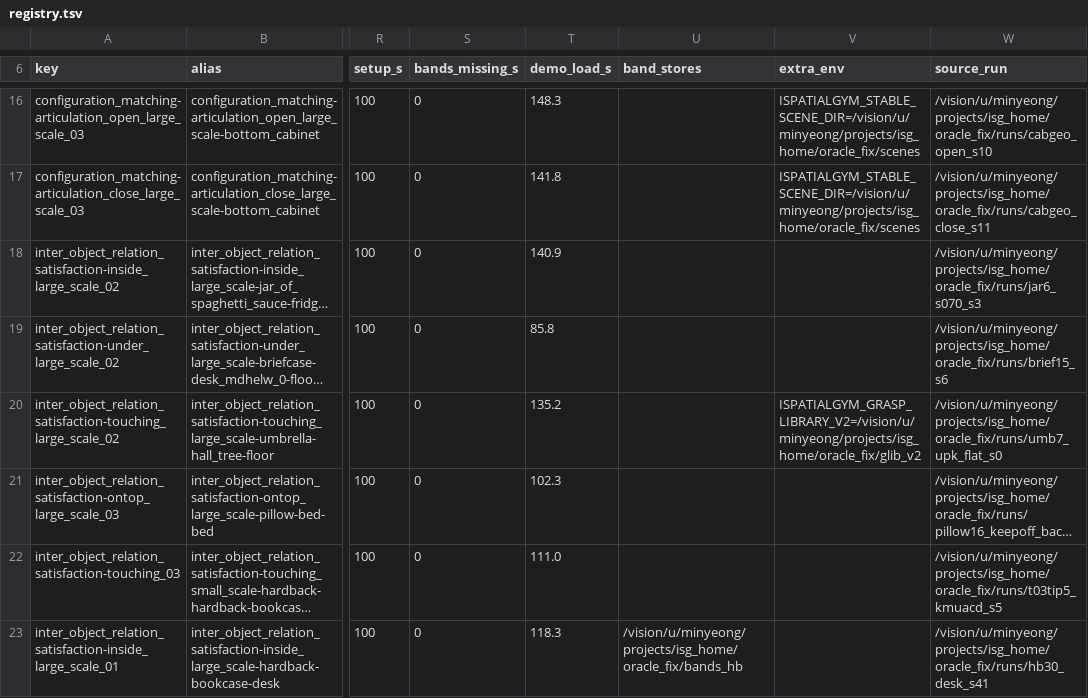
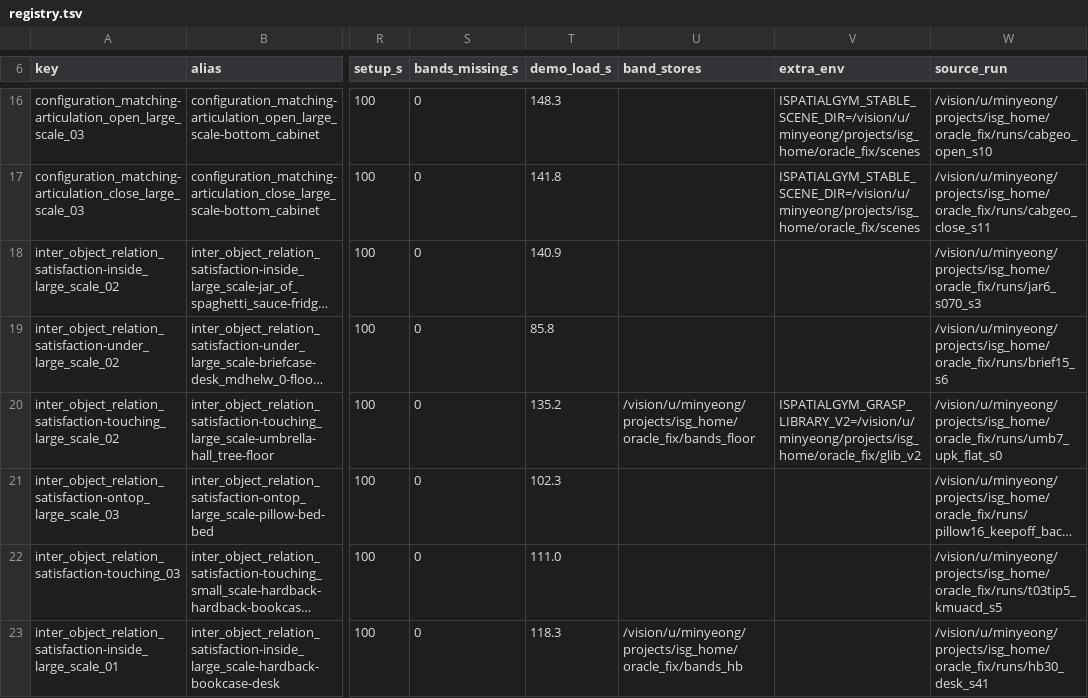
Before and after one commit to kmy17518/iSpatialGym, a TSV file: scripts/trainfast/registry.tsv, drawn as a sheet; only a part is shown, gaps mark what is left out; long unchanged cells end in …; the diff names each change by its address in the sheet, - before the commit and + after, or states it on an @@ line.

```diff
--- a/scripts/trainfast/registry.tsv
+++ b/scripts/trainfast/registry.tsv
-U20 (band_stores): (empty)
+U20 (band_stores): /vision/u/minyeong/projects/isg_home/oracle_fix/bands_floor
```
